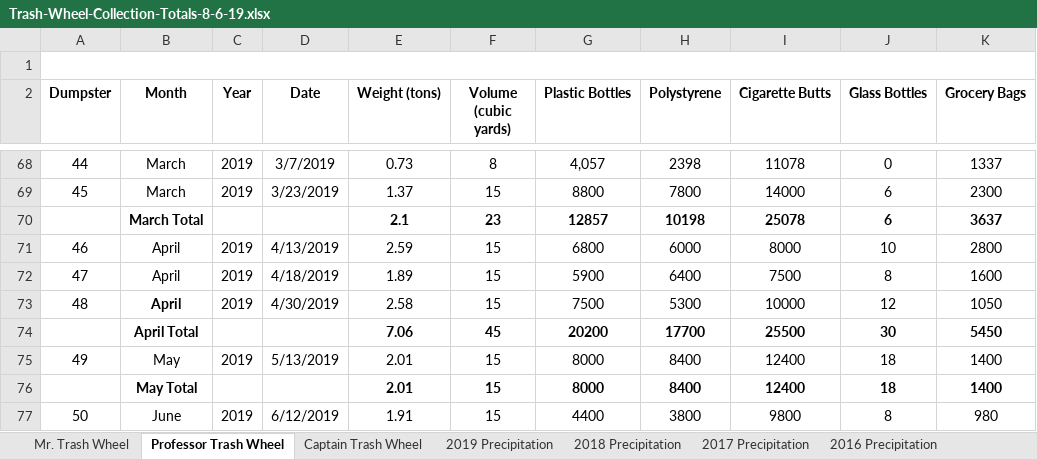
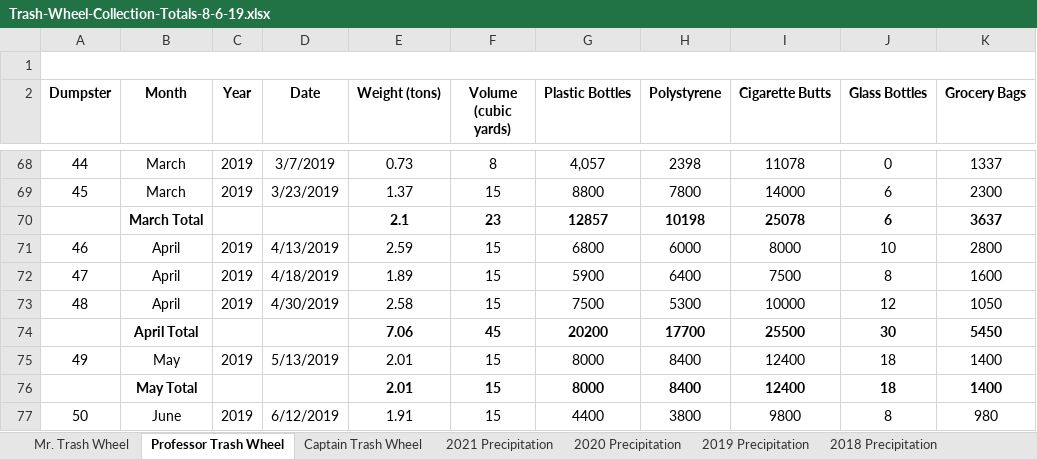
Before and after one commit to fchen41/p8105_hw2_fc2691, an Excel workbook: data/Trash-Wheel-Collection-Totals-8-6-19.xlsx, sheet Professor Trash Wheel, drawn as a sheet; only a part is shown, gaps mark what is left out; values as stored, in another font and other column widths than the file's, no borders; charts and pictures not drawn; the diff covers the shown part only; the diff names each change by its address in the sheet, - before the commit and + after, or states it on an @@ line.

```diff
--- a/data/Trash-Wheel-Collection-Totals-8-6-19.xlsx (sheet Professor Trash Wheel)
+++ b/data/Trash-Wheel-Collection-Totals-8-6-19.xlsx (sheet Professor Trash Wheel)
+sheet tab: 2021 Precipitation
+sheet tab: 2020 Precipitation
-B73 bold: on
+B73 bold: off
```
Also changed, not shown: 38 added rows and 1 removed row elsewhere in this sheet, sheet Mr. Trash Wheel, sheet Captain Trash Wheel, sheet 2019 Precipitation, charts or pictures, 4 other files.
